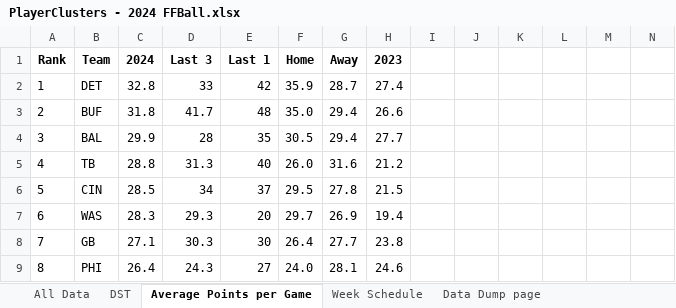
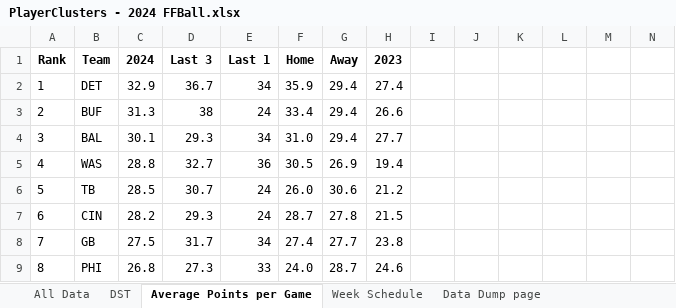
Before and after one commit to thelexmeister/TeamComparison---Model-X, an Excel workbook: PlayerClusters - 2024 FFBall.xlsx, sheet Average Points per Game, drawn as a sheet; only a part is shown; values as stored, in another font and other column widths than the file's, no borders; removed rows and columns are numbered as before the commit, all else as after; rows hold the shown columns only; the diff covers the shown part only; the diff names each change by its address in the sheet, - before the commit and + after, or states it on an @@ line.

```diff
--- a/PlayerClusters - 2024 FFBall.xlsx (sheet Average Points per Game)
+++ b/PlayerClusters - 2024 FFBall.xlsx (sheet Average Points per Game)
-C2 (2024): 32.8
+C2 (2024): 32.9
-D2 (Last 3): 33
+D2 (Last 3): 36.7
-E2 (Last 1): 42
+E2 (Last 1): 34
-G2 (Away): 28.7
+G2 (Away): 29.4
-C3 (2024): 31.8
+C3 (2024): 31.3
-D3 (Last 3): 41.7
+D3 (Last 3): 38
-E3 (Last 1): 48
+E3 (Last 1): 24
-F3 (Home): 35.0
+F3 (Home): 33.4
-C4 (2024): 29.9
+C4 (2024): 30.1
-D4 (Last 3): 28
+D4 (Last 3): 29.3
-E4 (Last 1): 35
+E4 (Last 1): 34
-F4 (Home): 30.5
+F4 (Home): 31.0
+row 5: 4 | WAS | 28.8 | 32.7 | 36 | 30.5 | 26.9 | 19.4
-A6 (Rank): 4
+A6 (Rank): 5
-C6 (2024): 28.8
+C6 (2024): 28.5
-D6 (Last 3): 31.3
+D6 (Last 3): 30.7
-E6 (Last 1): 40
+E6 (Last 1): 24
-G6 (Away): 31.6
+G6 (Away): 30.6
-A7 (Rank): 5
+A7 (Rank): 6
-C7 (2024): 28.5
+C7 (2024): 28.2
-D7 (Last 3): 34
+D7 (Last 3): 29.3
-E7 (Last 1): 37
+E7 (Last 1): 24
-F7 (Home): 29.5
+F7 (Home): 28.7
-row 7: 6 | WAS | 28.3 | 29.3 | 20 | 29.7 | 26.9 | 19.4
-C8 (2024): 27.1
+C8 (2024): 27.5
-D8 (Last 3): 30.3
+D8 (Last 3): 31.7
-E8 (Last 1): 30
+E8 (Last 1): 34
-F8 (Home): 26.4
+F8 (Home): 27.4
-C9 (2024): 26.4
+C9 (2024): 26.8
-D9 (Last 3): 24.3
+D9 (Last 3): 27.3
-E9 (Last 1): 27
+E9 (Last 1): 33
-G9 (Away): 28.1
+G9 (Away): 28.7
```
Also changed, not shown: 8 added rows, 8 removed rows and 73 edited cells elsewhere in this sheet, sheet All Data, sheet DST, sheet Week Schedule, 1 other file.
